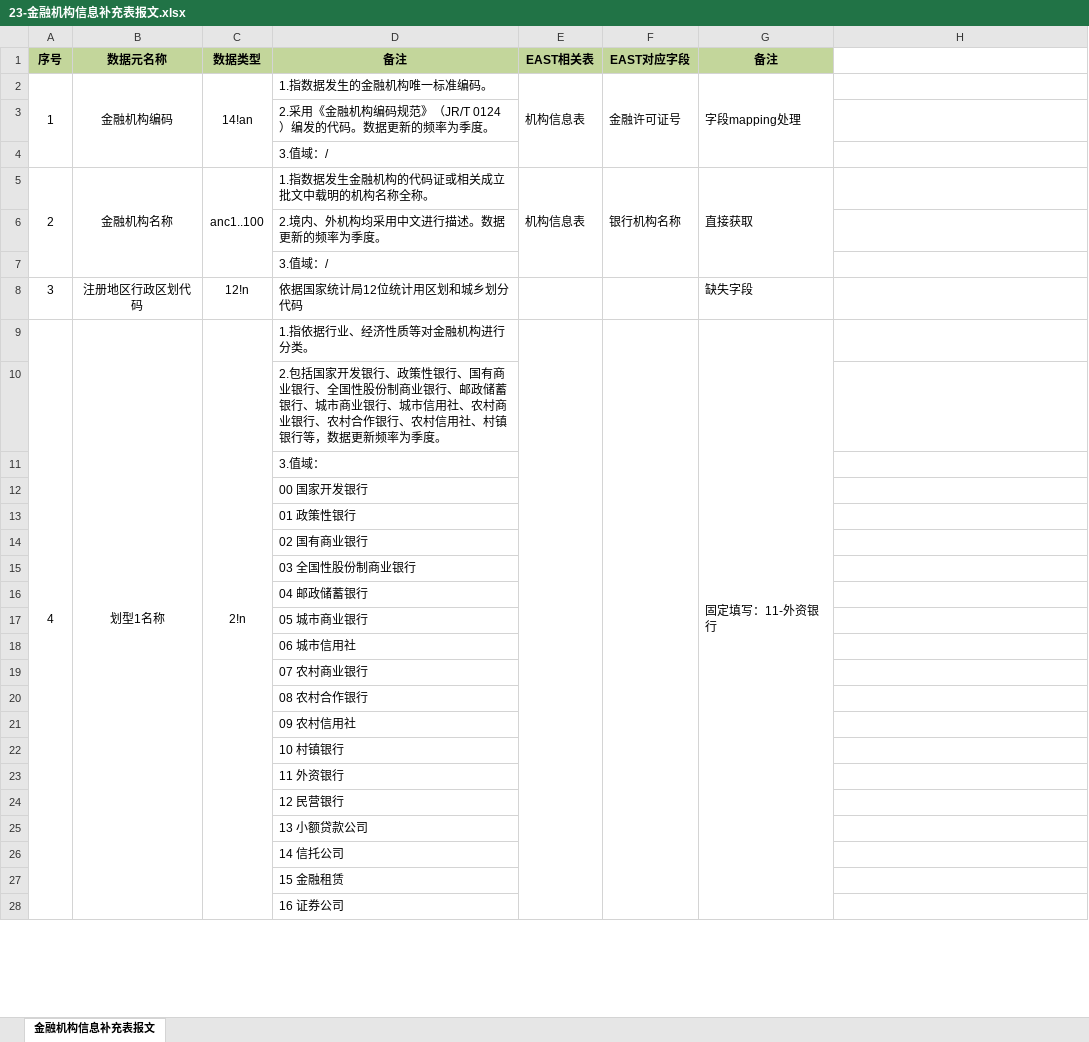
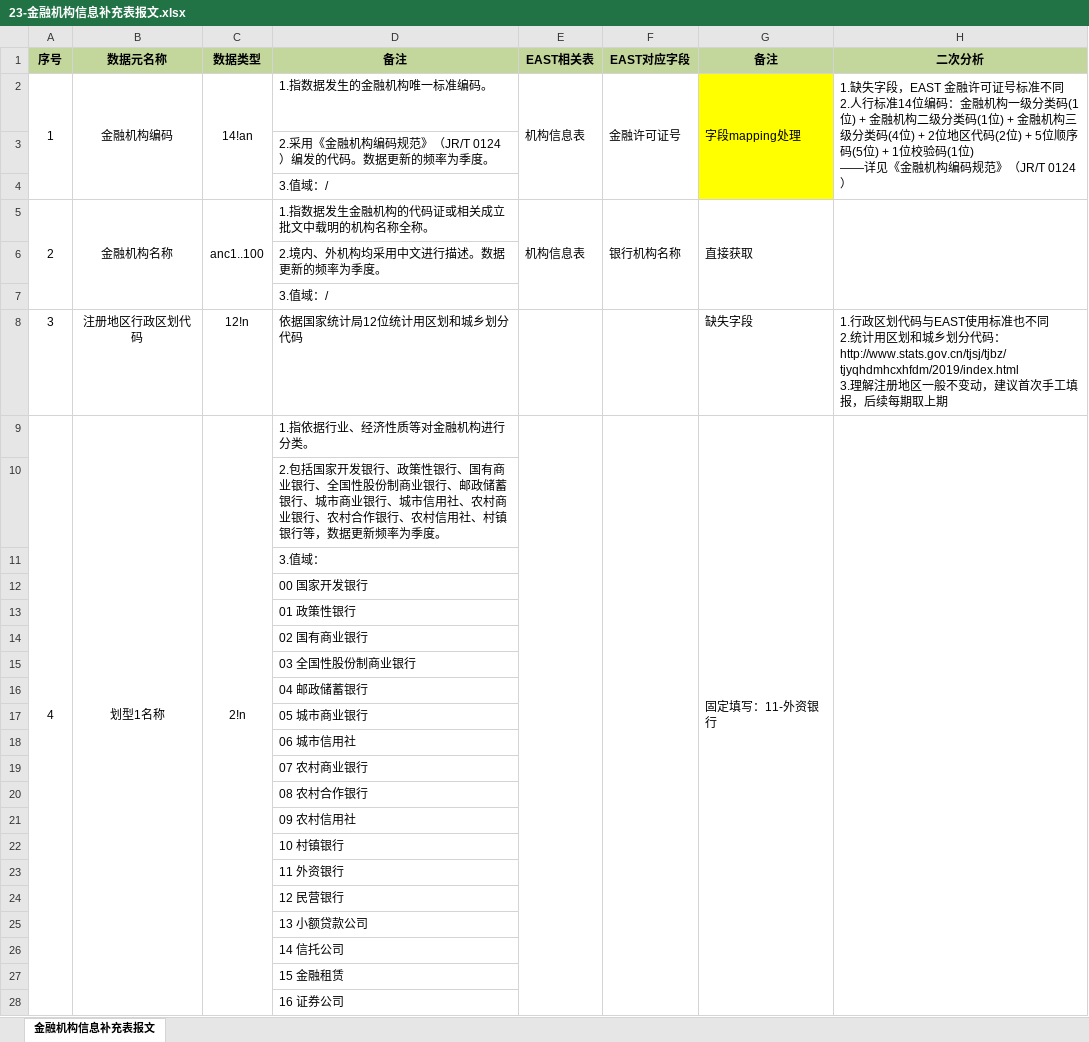
Before and after one commit to mafuqian/TEST, an Excel workbook: 人行货币信贷报表与EAST对应表抽取分析/23-金融机构信息补充表报文.xlsx, sheet 金融机构信息补充表报文, drawn as a sheet; only a part is shown; values as stored, in another font and other column widths than the file's, no borders; ↵ is a line break in a cell; the diff covers the shown part only; the diff names each change by its address in the sheet, - before the commit and + after, or states it on an @@ line.

```diff
--- a/人行货币信贷报表与EAST对应表抽取分析/23-金融机构信息补充表报文.xlsx (sheet 金融机构信息补充表报文)
+++ b/人行货币信贷报表与EAST对应表抽取分析/23-金融机构信息补充表报文.xlsx (sheet 金融机构信息补充表报文)
-H1: (empty)
+H1: 二次分析
-H1 fill: none
+H1 fill: #C3D69B
-G2:G4 fill: none
+G2:G4 fill: #FFFF00
-H2 (二次分析): (empty)
+H2 (二次分析): 1.缺失字段，EAST 金融许可证号标准不同 ↵ 2.人行标准14位编码：金融机构一级分类码(1位) + 金融机构二级分类码(1位) + 金融机构三级分类码(4位) + 2位地区代码(2位) + 5位顺序码(5位) + 1位校验码(1位) ↵ ——详见《金融机构编码规范》（JR/T 0124）
+H2:H4 merged
+H5:H7 merged
-H8 (二次分析): (empty)
+H8 (二次分析): 1.行政区划代码与EAST使用标准也不同 ↵ 2.统计用区划和城乡划分代码： ↵ http://www.stats.gov.cn/tjsj/tjbz/tjyqhdmhcxhfdm/2019/index.html ↵ 3.理解注册地区一般不变动，建议首次手工填报，后续每期取上期
+H9:H31 merged
```
Also changed, not shown: 39 edited cells and merged cells elsewhere in this sheet, 人行货币信贷报表与EAST对应表抽取分析/17-票据开立报文.xlsx, 人行货币信贷报表与EAST对应表抽取分析/18-信用证开立报文.xlsx, 5 other files.
